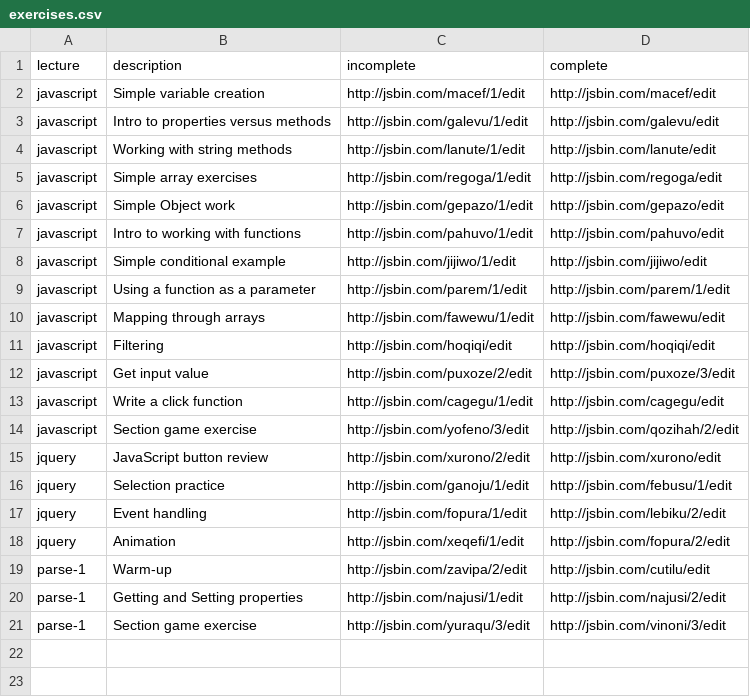
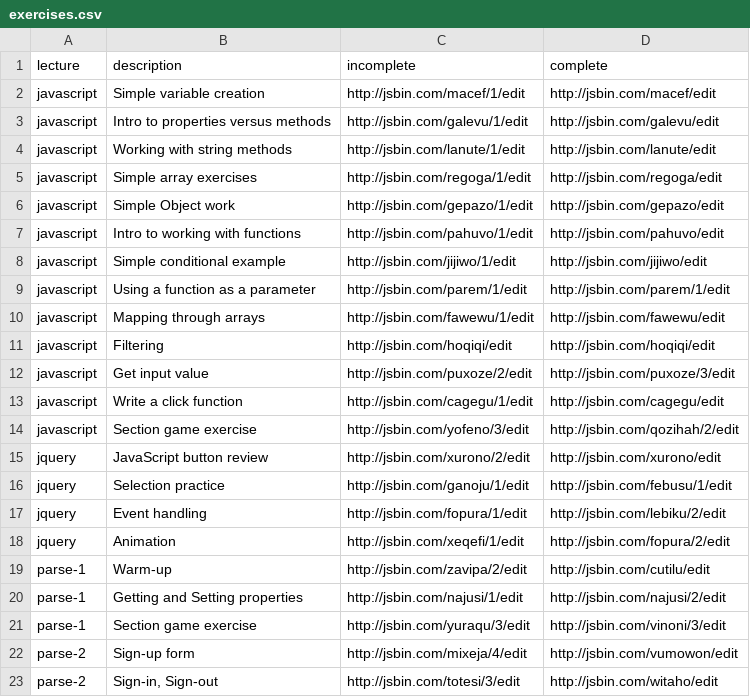
Before and after one commit to mkfreeman/info343, a CSV file: data/exercises.csv, drawn as a sheet; the diff names each change by its address in the sheet, - before the commit and + after, or states it on an @@ line.

Commit message:
Added sign-in, sign-up, sign-out parse exercises

```diff
--- a/data/exercises.csv
+++ b/data/exercises.csv
+row 22: parse-2 | Sign-up form | http://jsbin.com/mixeja/4/edit | http://jsbin.com/vumowon/edit
+row 23: parse-2 | Sign-in, Sign-out | http://jsbin.com/totesi/3/edit | http://jsbin.com/witaho/edit
```
